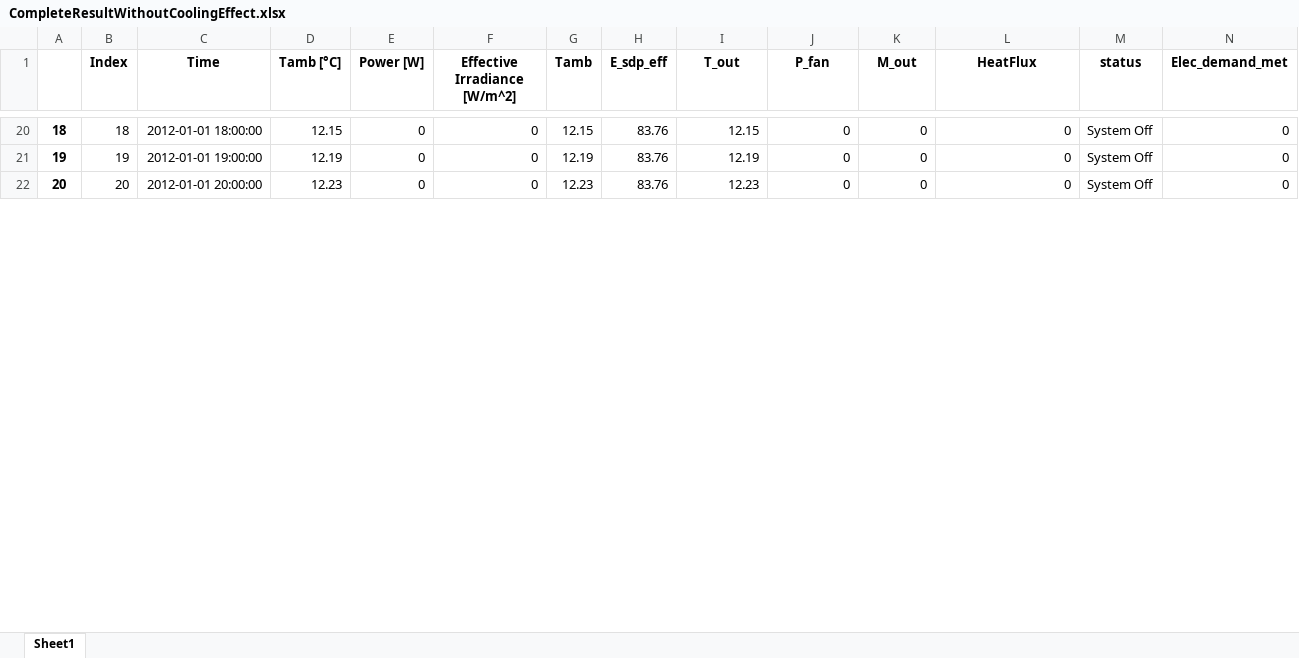
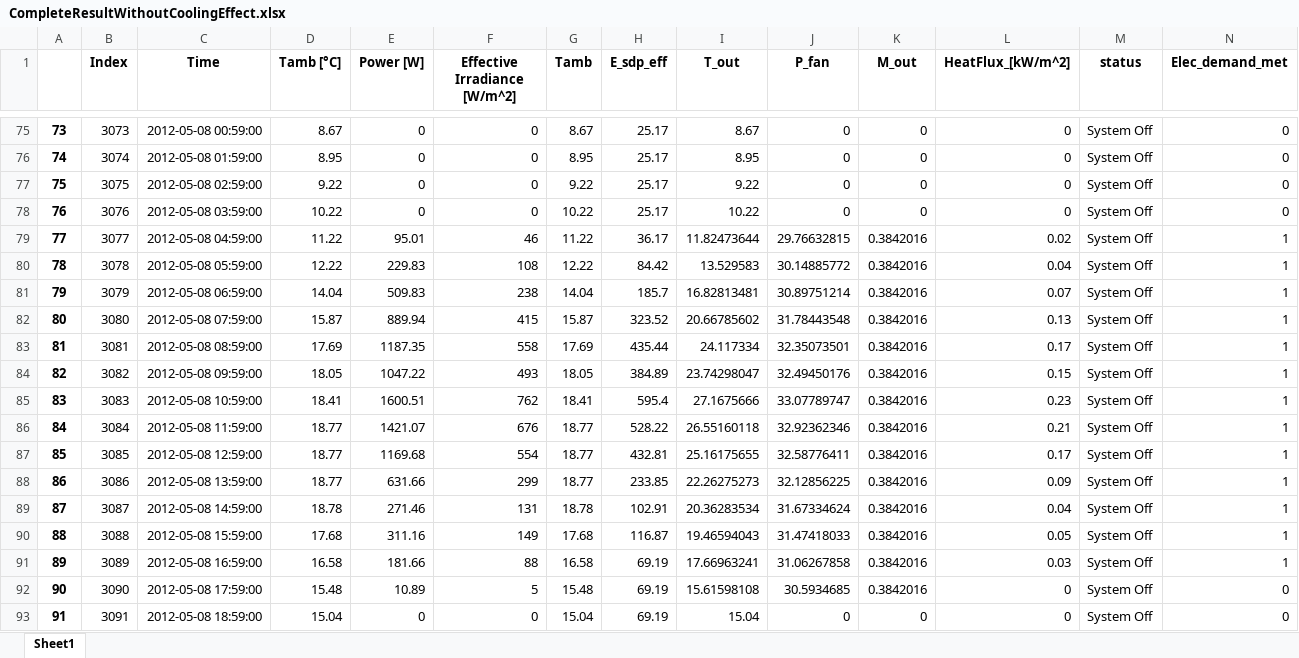
Before and after one commit to hamzaable/Modelling-of-Solar-Roof-Tiles, an Excel workbook: CompleteResultWithoutCoolingEffect.xlsx, sheet Sheet1, drawn as a sheet; only a part is shown, gaps mark what is left out; values as stored, in another font and other column widths than the file's, no borders; addresses are those after the commit; rows hold the shown columns only; the diff covers the shown part only; the diff names each change by its address in the sheet, - before the commit and + after, or states it on an @@ line.

```diff
--- a/CompleteResultWithoutCoolingEffect.xlsx (sheet Sheet1)
+++ b/CompleteResultWithoutCoolingEffect.xlsx (sheet Sheet1)
-L1: HeatFlux
+L1: HeatFlux_[kW/m^2]
@@ column A renumbered between rows 27 and 98 @@
-B75 (Index): 18
+B75 (Index): 3073
-C75 (Time): 2012-01-01 18:00:00
+C75 (Time): 2012-05-08 00:59:00
-D75 (Tamb [°C]): 12.15
+D75 (Tamb [°C]): 8.67
-G75 (Tamb): 12.15
+G75 (Tamb): 8.67
-H75:H77 (E_sdp_eff): 83.76
+H75:H77 (E_sdp_eff): 25.17
-I75 (T_out): 12.15
+I75 (T_out): 8.67
-B76 (Index): 19
+B76 (Index): 3074
-C76 (Time): 2012-01-01 19:00:00
+C76 (Time): 2012-05-08 01:59:00
-D76 (Tamb [°C]): 12.19
+D76 (Tamb [°C]): 8.95
-G76 (Tamb): 12.19
+G76 (Tamb): 8.95
-I76 (T_out): 12.19
+I76 (T_out): 8.95
-B77 (Index): 20
+B77 (Index): 3075
-C77 (Time): 2012-01-01 20:00:00
+C77 (Time): 2012-05-08 02:59:00
-D77 (Tamb [°C]): 12.23
+D77 (Tamb [°C]): 9.22
-G77 (Tamb): 12.23
+G77 (Tamb): 9.22
-I77 (T_out): 12.23
+I77 (T_out): 9.22
+row 78: 76 | 3076 | 2012-05-08 03:59:00 | 10.22 | 0 | 0 | 10.22 | 25.17 | 10.22 | 0 | 0 | 0 | System Off | 0
+row 79: 77 | 3077 | 2012-05-08 04:59:00 | 11.22 | 95.01 | 46 | 11.22 | 36.17 | 11.82473644 | 29.76632815 | 0.3842016 | 0.02 | System Off | 1
+row 80: 78 | 3078 | 2012-05-08 05:59:00 | 12.22 | 229.83 | 108 | 12.22 | 84.42 | 13.529583 | 30.14885772 | 0.3842016 | 0.04 | System Off | 1
+row 81: 79 | 3079 | 2012-05-08 06:59:00 | 14.04 | 509.83 | 238 | 14.04 | 185.7 | 16.82813481 | 30.89751214 | 0.3842016 | 0.07 | System Off | 1
+row 82: 80 | 3080 | 2012-05-08 07:59:00 | 15.87 | 889.94 | 415 | 15.87 | 323.52 | 20.66785602 | 31.78443548 | 0.3842016 | 0.13 | System Off | 1
+row 83: 81 | 3081 | 2012-05-08 08:59:00 | 17.69 | 1187.35 | 558 | 17.69 | 435.44 | 24.117334 | 32.35073501 | 0.3842016 | 0.17 | System Off | 1
+row 84: 82 | 3082 | 2012-05-08 09:59:00 | 18.05 | 1047.22 | 493 | 18.05 | 384.89 | 23.74298047 | 32.49450176 | 0.3842016 | 0.15 | System Off | 1
+row 85: 83 | 3083 | 2012-05-08 10:59:00 | 18.41 | 1600.51 | 762 | 18.41 | 595.4 | 27.1675666 | 33.07789747 | 0.3842016 | 0.23 | System Off | 1
+row 86: 84 | 3084 | 2012-05-08 11:59:00 | 18.77 | 1421.07 | 676 | 18.77 | 528.22 | 26.55160118 | 32.92362346 | 0.3842016 | 0.21 | System Off | 1
+row 87: 85 | 3085 | 2012-05-08 12:59:00 | 18.77 | 1169.68 | 554 | 18.77 | 432.81 | 25.16175655 | 32.58776411 | 0.3842016 | 0.17 | System Off | 1
+row 88: 86 | 3086 | 2012-05-08 13:59:00 | 18.77 | 631.66 | 299 | 18.77 | 233.85 | 22.26275273 | 32.12856225 | 0.3842016 | 0.09 | System Off | 1
+row 89: 87 | 3087 | 2012-05-08 14:59:00 | 18.78 | 271.46 | 131 | 18.78 | 102.91 | 20.36283534 | 31.67334624 | 0.3842016 | 0.04 | System Off | 1
+row 90: 88 | 3088 | 2012-05-08 15:59:00 | 17.68 | 311.16 | 149 | 17.68 | 116.87 | 19.46594043 | 31.47418033 | 0.3842016 | 0.05 | System Off | 1
+row 91: 89 | 3089 | 2012-05-08 16:59:00 | 16.58 | 181.66 | 88 | 16.58 | 69.19 | 17.66963241 | 31.06267858 | 0.3842016 | 0.03 | System Off | 1
+row 92: 90 | 3090 | 2012-05-08 17:59:00 | 15.48 | 10.89 | 5 | 15.48 | 69.19 | 15.61598108 | 30.5934685 | 0.3842016 | 0 | System Off | 0
+row 93: 91 | 3091 | 2012-05-08 18:59:00 | 15.04 | 0 | 0 | 15.04 | 69.19 | 15.04 | 0 | 0 | 0 | System Off | 0
```
Also changed, not shown: 88 added rows, 8 removed rows and 79 edited cells elsewhere in this sheet.
